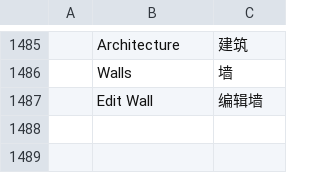
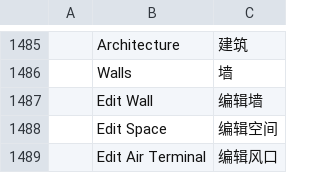
Before and after one commit to freemans32/cadcraft, a TSV file: crates/ui-egui/src/i18n/zh.tsv, drawn as a sheet; only a part is shown, gaps mark what is left out; the diff names each change by its address in the sheet, - before the commit and + after, or states it on an @@ line.

```diff
--- a/crates/ui-egui/src/i18n/zh.tsv
+++ b/crates/ui-egui/src/i18n/zh.tsv
+row 1488:  | Edit Space | 编辑空间
+row 1489:  | Edit Air Terminal | 编辑风口
```
Also changed, not shown: crates/ui-egui/src/i18n/fr.tsv, 10 other files.
